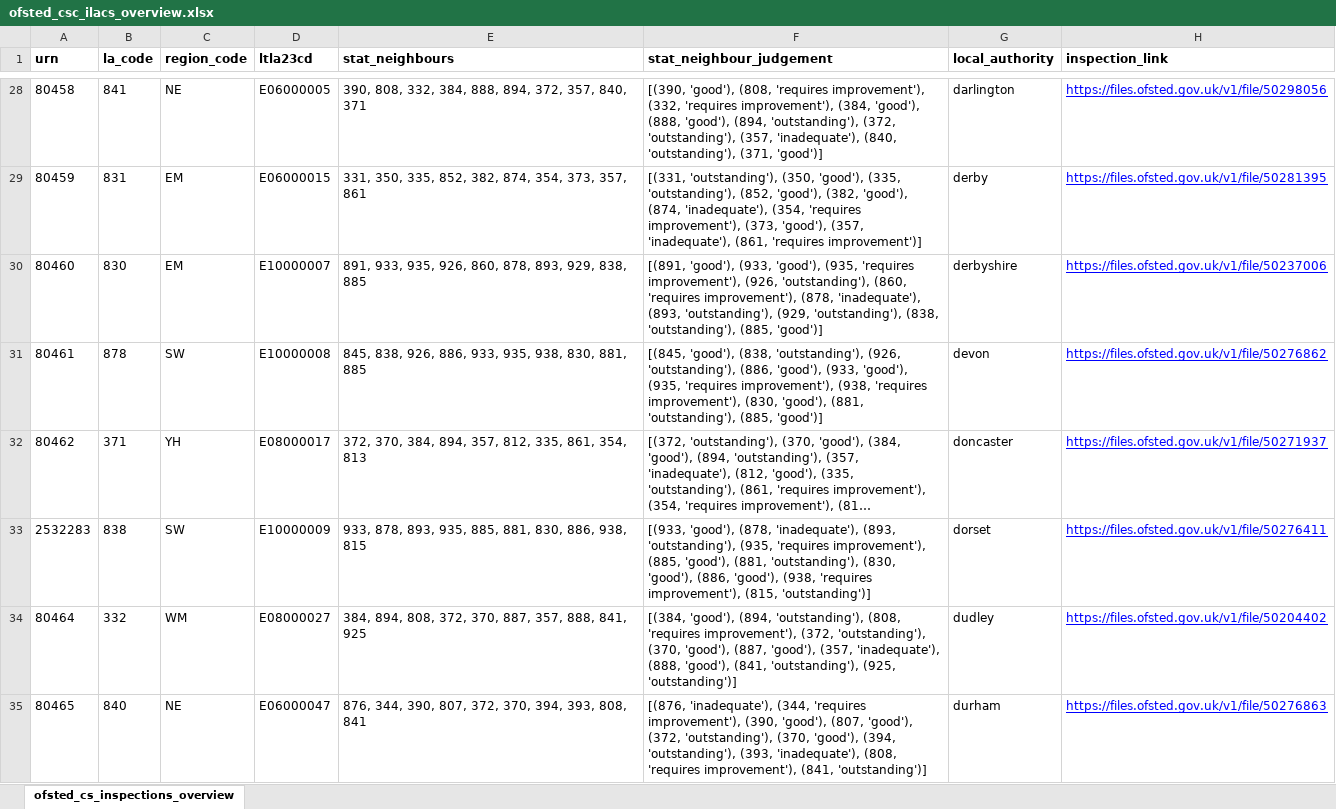
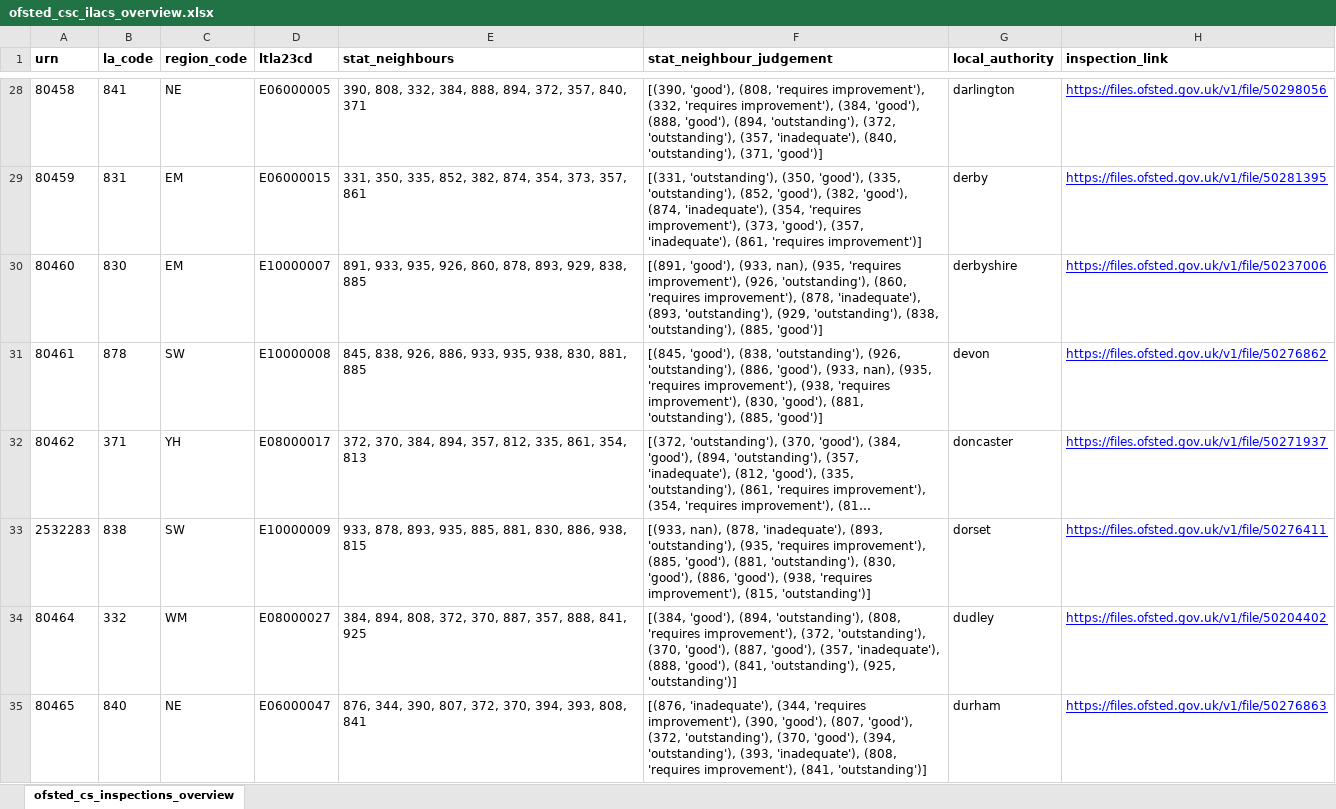
Before and after one commit to data-to-insight/ofsted-ilacs-scrape-tool, an Excel workbook: ofsted_csc_ilacs_overview.xlsx, sheet ofsted_cs_inspections_overview, drawn as a sheet; only a part is shown, gaps mark what is left out; long unchanged cells end in …; values as stored, in another font and other column widths than the file's, no borders; the diff covers the shown part only; the diff names each change by its address in the sheet, - before the commit and + after, or states it on an @@ line.

```diff
--- a/ofsted_csc_ilacs_overview.xlsx (sheet ofsted_cs_inspections_overview)
+++ b/ofsted_csc_ilacs_overview.xlsx (sheet ofsted_cs_inspections_overview)
-F30 (stat_neighbour_judgement): …'good'), (933, 'good'), (935, 'requires…
+F30 (stat_neighbour_judgement): …'good'), (933, nan), (935, 'requires…
-F31 (stat_neighbour_judgement): …'good'), (933, 'good'), (935, 'requires…
+F31 (stat_neighbour_judgement): …'good'), (933, nan), (935, 'requires…
-F33 (stat_neighbour_judgement): [(933, 'good'), (878, 'inadequate'),…
+F33 (stat_neighbour_judgement): [(933, nan), (878, 'inadequate'),…
```
Also changed, not shown: 64 edited cells elsewhere in this sheet, 1 other file.
